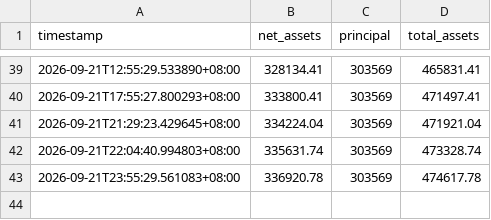
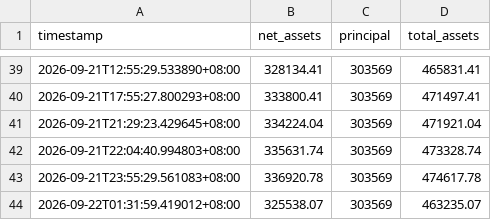
Before and after one commit to Yorinnox/mypushplus, a CSV file: history.csv, drawn as a sheet; only a part is shown, gaps mark what is left out.

```diff
--- a/history.csv
+++ b/history.csv
@@ -43 +43,2 @@ timestamp,net_assets,principal,total_assets
 2026-09-21T23:55:29.561083+08:00,336920.78,303569,474617.78
+2026-09-22T01:31:59.419012+08:00,325538.07,303569,463235.07
```
Also changed, not shown: 1 other file.
